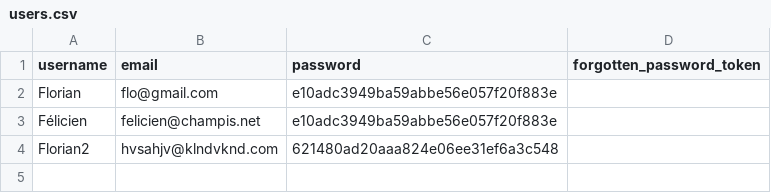
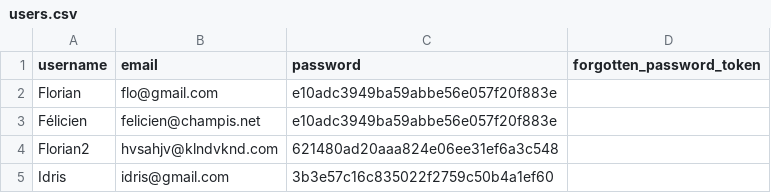
Before and after one commit to Realise-Formation-Digital/23.02-PHP-Restaurant, a CSV file: data/users.csv, drawn as a sheet.

```diff
--- a/data/users.csv
+++ b/data/users.csv
@@ -4 +4,2 @@ Félicien;felicien@champis.net;e10adc3949ba59abbe56e057f20f883e;
 Florian2;hvsahjv@klndvknd.com;621480ad20aaa824e06ee31ef6a3c548;
+Idris;idris@gmail.com;3b3e57c16c835022f2759c50b4a1ef60;
```
Also changed, not shown: data/messages.csv, 1 other file.
